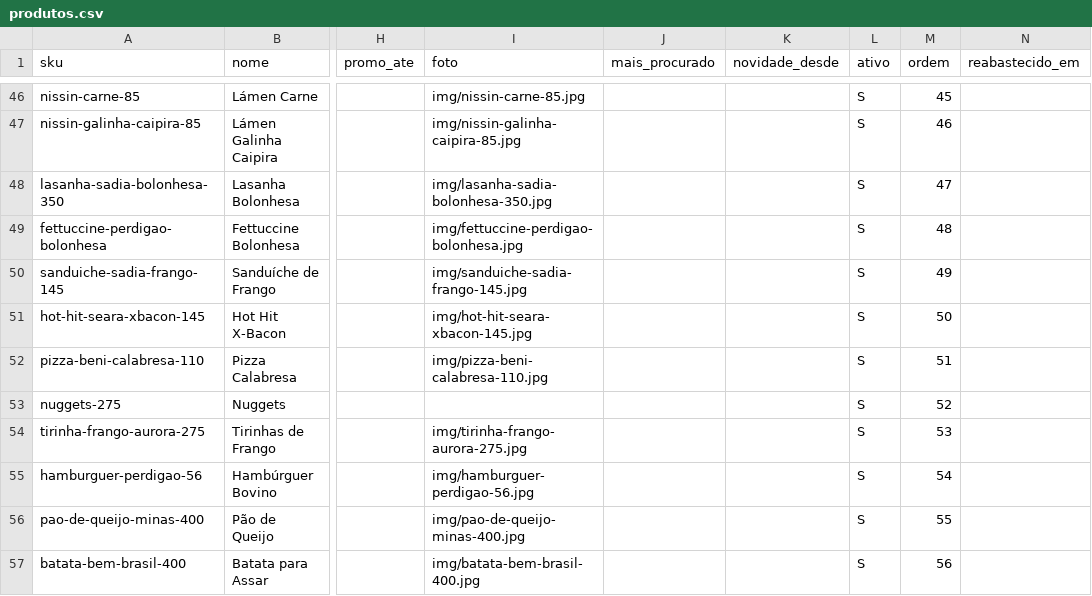
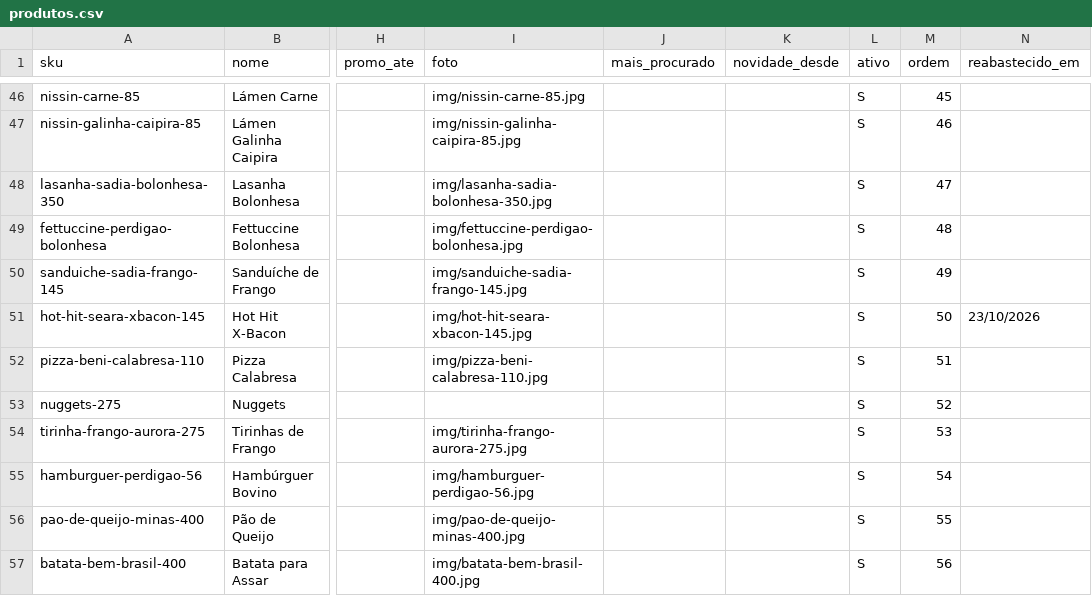
Before and after one commit to euneto321-source/egua-do-mercado, a CSV file: produtos.csv, drawn as a sheet; only a part is shown, gaps mark what is left out; the diff covers the shown part only; the diff names each change by its address in the sheet, - before the commit and + after, or states it on an @@ line.

```diff
--- a/produtos.csv
+++ b/produtos.csv
-N51 (reabastecido_em): (empty)
+N51 (reabastecido_em): 23/10/2026
```
Also changed, not shown: 13 added rows and 6 edited cells elsewhere in this file, img/FONTES.csv, 16 other files.
